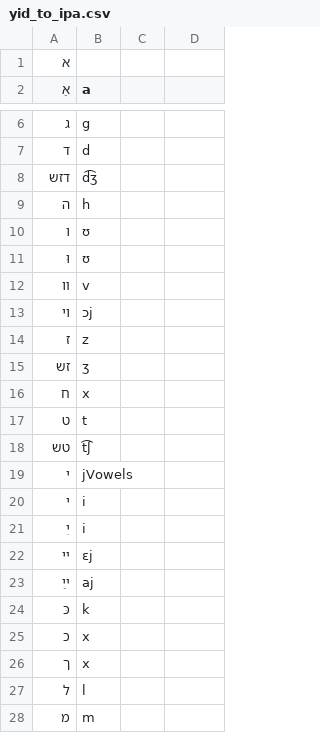
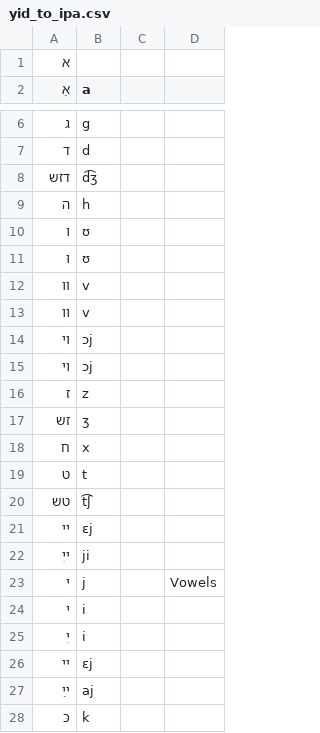
Before and after one commit to roedoejet/g2p, a CSV file: g2p/mappings/langs/yid/yid_to_ipa.csv, drawn as a sheet; only a part is shown, gaps mark what is left out; the shorter side is filled out with more unchanged rows.

Commit message:
feat(yid): completed the Yiddish mapping in collaboration with Avery
During a working session with Avery Ozburn, Yanfei Lu and Eric Joanis, fixed
all the mapping rules for Yiddish and added a number of test words.

Known limitation: we did not try to implement voicing assimilation rules.
E.g., /gɛprʊvt/ is really pronounced /gɛprʊft/ but how voicing assimilation
happens is dialect dependent so we decided not to try to implement it.

In most dialects, a voiced consonant followed by a devoiced one gets devoiced.
In some dialects, a devoiced consonent can get voiced before a voiced one.
In some (most) dialects, the verb suffix /n/ becomes /m/ by assimilation when
it follows a /b/.

But these are issues for future improvement if this appears to be an issue
when trying to create readalongs.

```diff
--- a/g2p/mappings/langs/yid/yid_to_ipa.csv
+++ b/g2p/mappings/langs/yid/yid_to_ipa.csv
@@ -12,2 +12,4 @@
 װ,v,
+וו,v,
+ױ,ɔj,
 וי,ɔj,
@@ -18,3 +20,5 @@
 טש,t͡ʃ,
-י,jVowels,
+יי,ɛj
+ייִ,ji
+י,j,,Vowels
 י,i,
```
Also changed, not shown: 3 other files.
